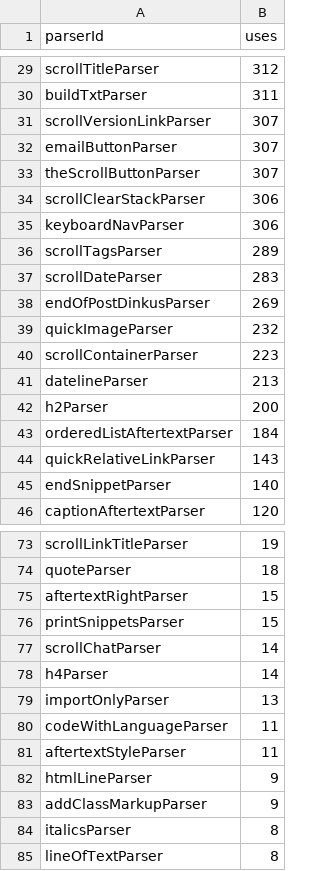
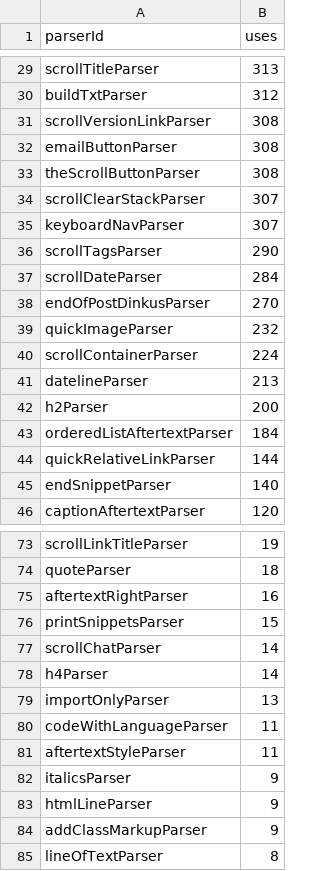
Before and after one commit to thepiyushmalhotra/breckyunits.com, a CSV file: parserUsage.csv, drawn as a sheet; only a part is shown, gaps mark what is left out; removed rows and columns are numbered as before the commit, all else as after; the diff covers the shown part only; the diff names each change by its address in the sheet, - before the commit and + after, or states it on an @@ line.

```diff
--- a/parserUsage.csv
+++ b/parserUsage.csv
-B29 (uses): 312
+B29 (uses): 313
-B30 (uses): 311
+B30 (uses): 312
-B31:B33 (uses): 307
+B31:B33 (uses): 308
-B34:B35 (uses): 306
+B34:B35 (uses): 307
-B36 (uses): 289
+B36 (uses): 290
-B37 (uses): 283
+B37 (uses): 284
-B38 (uses): 269
+B38 (uses): 270
-B40 (uses): 223
+B40 (uses): 224
-B44 (uses): 143
+B44 (uses): 144
-B75 (uses): 15
+B75 (uses): 16
+row 82: italicsParser | 9
-row 84: italicsParser | 8
```
Also changed, not shown: 1 moved row and 27 edited cells elsewhere in this file, posts.csv, posts.tsv, 44 other files.
